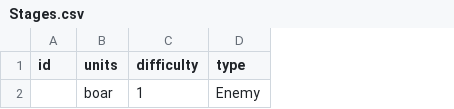
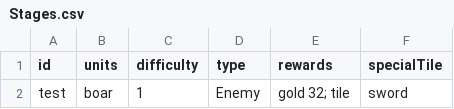
Before and after one commit to beneficii/blocks-puzzle-rpg, a CSV file: Assets/Game/Data/Tables/Stages.csv, drawn as a sheet; the diff names each change by its address in the sheet, - before the commit and + after, or states it on an @@ line.

Commit message:
Rework tile actions and improve tile animations

```diff
--- a/Assets/Game/Data/Tables/Stages.csv
+++ b/Assets/Game/Data/Tables/Stages.csv
+column E (rewards), row 2: gold 32; tile
+column F (specialTile), row 2: sword
-A2 (id): (empty)
+A2 (id): test
```
Also changed, not shown: Assets/Game/Data/Tables/Tiles.csv, 30 other files.
